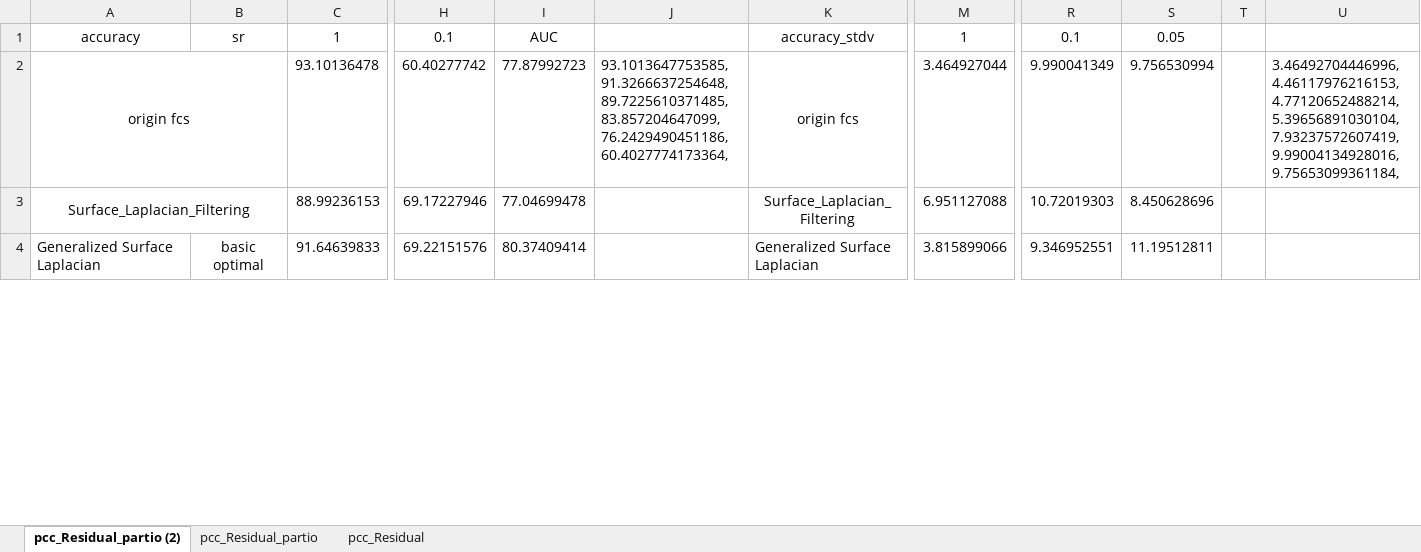
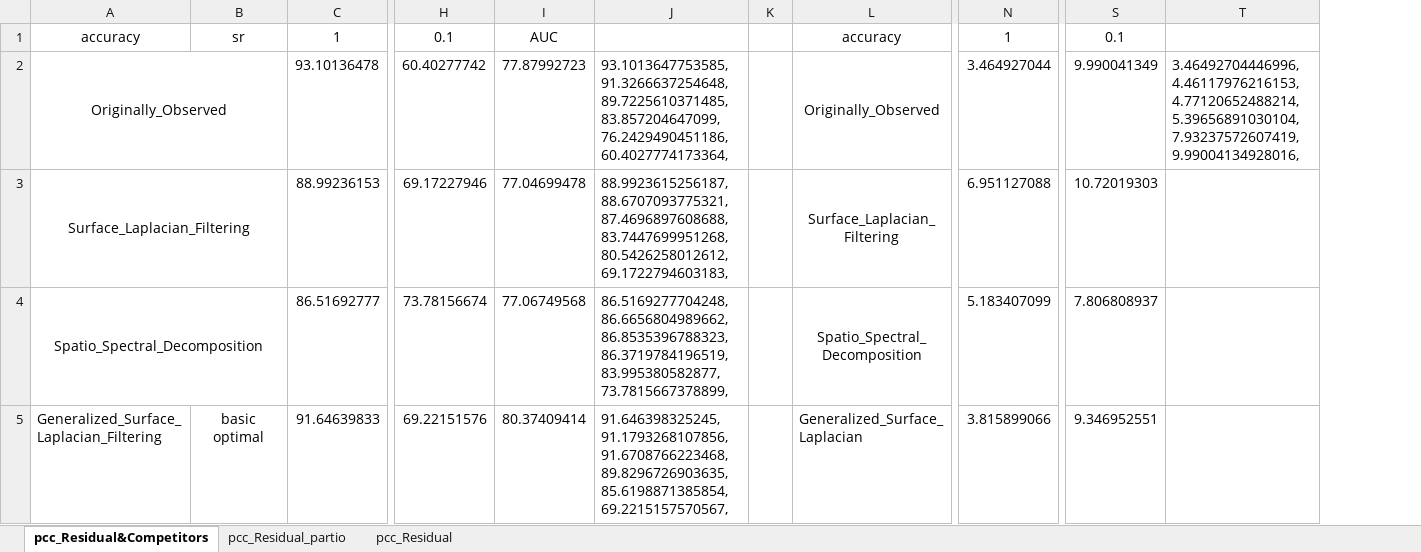
Before and after one commit to Malcolm-XY/modeling_vce_residual, an Excel workbook: results_cnn_subnetwork_evaluation/PCC_subnetwork_separate_node_index/summary_pcc.xlsx, sheet pcc_Residual&Competitors, drawn as a sheet; only a part is shown, gaps mark what is left out; values as stored, in another font and other column widths than the file's, no borders; conditional formats not drawn; removed rows and columns are numbered as before the commit, all else as after; rows hold the shown columns only; the diff covers the shown part only; the diff names each change by its address in the sheet, - before the commit and + after, or states it on an @@ line.

```diff
--- a/results_cnn_subnetwork_evaluation/PCC_subnetwork_separate_node_index/summary_pcc.xlsx (sheet pcc_Residual&Competitors)
+++ b/results_cnn_subnetwork_evaluation/PCC_subnetwork_separate_node_index/summary_pcc.xlsx (sheet pcc_Residual&Competitors)
-sheet tab: pcc_Residual_partio (2)
+sheet tab: pcc_Residual&Competitors
+column K, empty
-column S, rows 1-4: 0.05 | 9.756530994 | 8.450628696 | 11.19512811
-column T, empty
-column U, row 2: 3.46492704446996, 4.46117976216153, 4.77120652488214, 5.39656891030104, 7.93237572607419, 9.99004134928016, 9.75653099361184,
+column T, row 2: 3.46492704446996, 4.46117976216153, 4.77120652488214, 5.39656891030104, 7.93237572607419, 9.99004134928016,
-L1: accuracy_stdv
+L1: accuracy
-A2: origin fcs
+A2: Originally_Observed
-L2: origin fcs
+L2: Originally_Observed
-J3: (empty)
+J3: 88.9923615256187, 88.6707093775321, 87.4696897608688, 83.7447699951268, 80.5426258012612, 69.1722794603183,
+row 4: Spatio_Spectral_Decomposition |  | 86.51692777 | 73.78156674 | 77.06749568 | 86.5169277704248, 86.6656804989662, 86.8535396788323, 86.3719784196519, 83.995380582877, 73.7815667378899, |  | Spatio_Spectral_Decomposition | 5.183407099 | 7.806808937
-A5: Generalized Surface Laplacian
+A5: Generalized_Surface_Laplacian_Filtering
-J5: (empty)
+J5: 91.646398325245, 91.1793268107856, 91.6708766223468, 89.8296726903635, 85.6198871385854, 69.2215157570567,
-L5: Generalized Surface Laplacian
+L5: Generalized_Surface_Laplacian
```
Also changed, not shown: 5 added rows, 4 removed rows, 13 edited cells and merged cells elsewhere in this sheet, sheet pcc_Residual_partio, formulas that keep their value, 1 other file.
